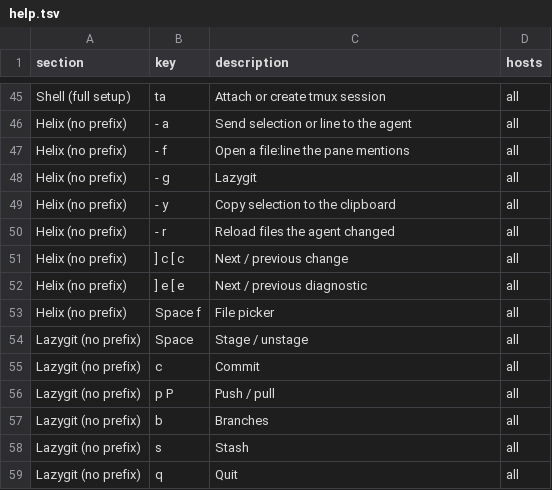
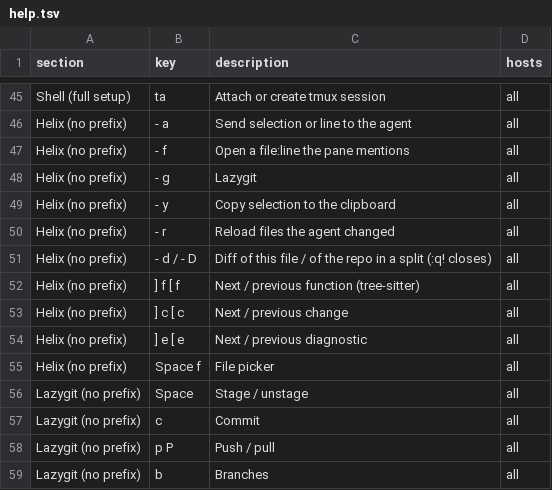
Before and after one commit to irlm/tmux, a TSV file: help.tsv, drawn as a sheet; only a part is shown, gaps mark what is left out; the shorter side is filled out with more unchanged rows; the diff names each change by its address in the sheet, - before the commit and + after, or states it on an @@ line.

```diff
--- a/help.tsv
+++ b/help.tsv
+row 51: Helix (no prefix) | - d / - D | Diff of this file / of the repo in a split (:q! closes) | all
+row 52: Helix (no prefix) | ] f [ f | Next / previous function (tree-sitter) | all
```
Also changed, not shown: 7 other files.
